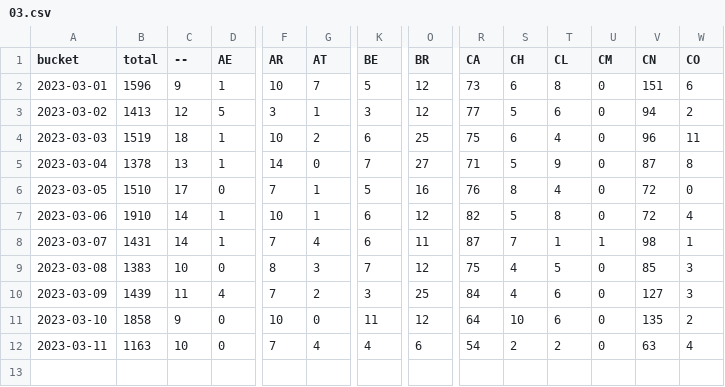
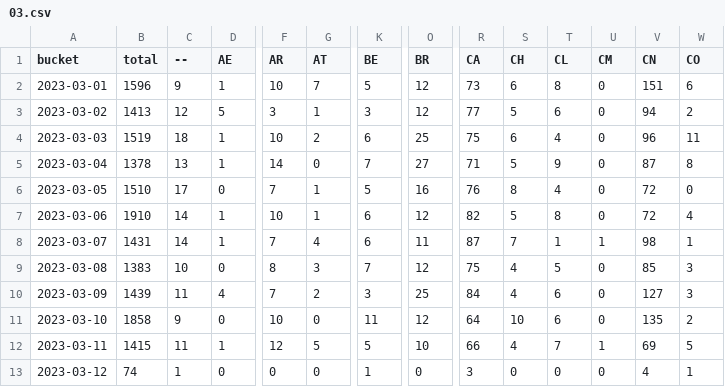
Before and after one commit to dtinth/jamulus-usage-stats, a CSV file: daily/2023/03.csv, drawn as a sheet; only a part is shown, gaps mark what is left out; rows hold the shown columns only; the diff covers the shown part only; the diff names each change by its address in the sheet, - before the commit and + after, or states it on an @@ line.

```diff
--- a/daily/2023/03.csv
+++ b/daily/2023/03.csv
-B12 (total): 1163
+B12 (total): 1415
-C12 (--): 10
+C12 (--): 11
-D12 (AE): 0
+D12 (AE): 1
-F12 (AR): 7
+F12 (AR): 12
-G12 (AT): 4
+G12 (AT): 5
-K12 (BE): 4
+K12 (BE): 5
-O12 (BR): 6
+O12 (BR): 10
-R12 (CA): 54
+R12 (CA): 66
-S12 (CH): 2
+S12 (CH): 4
-T12 (CL): 2
+T12 (CL): 7
-U12 (CM): 0
+U12 (CM): 1
-V12 (CN): 63
+V12 (CN): 69
-W12 (CO): 4
+W12 (CO): 5
+row 13: 2023-03-12 | 74 | 1 | 0 | 0 | 0 | 1 | 0 | 3 | 0 | 0 | 0 | 4 | 1
```
Also changed, not shown: 22 edited cells elsewhere in this file, hourly/2023/03-05.csv, 2 other files.
